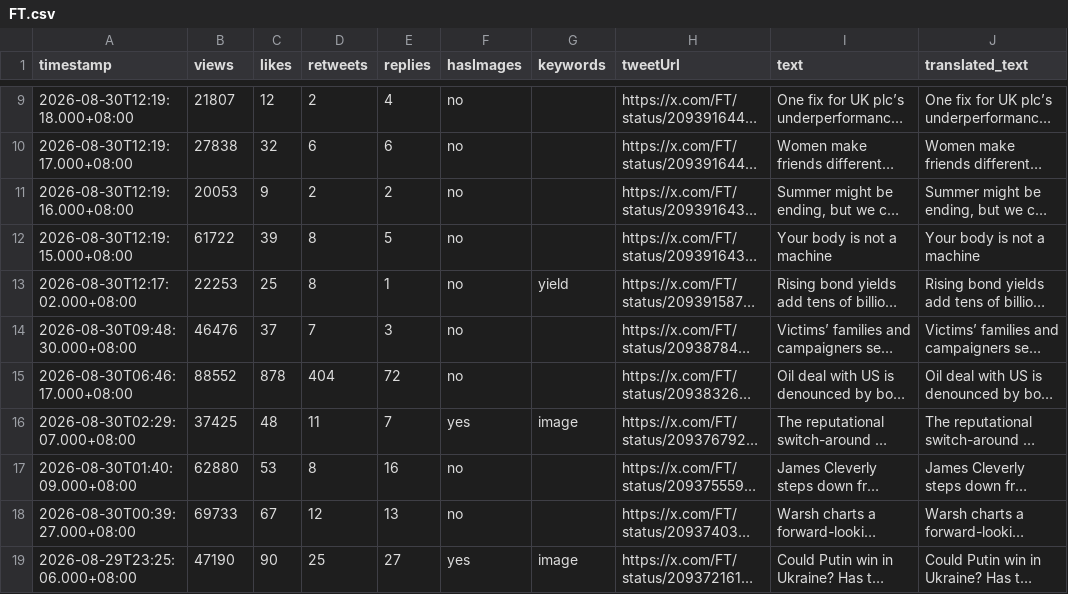
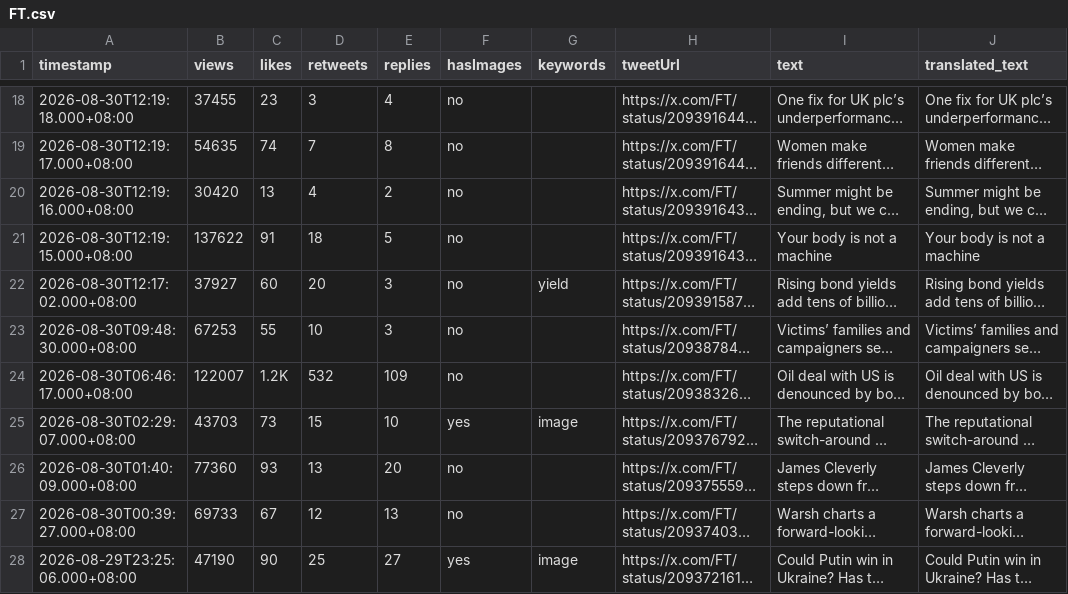
Before and after one commit to Evaline8485/TrendForceDashboard, a CSV file: csv/FT.csv, drawn as a sheet; only a part is shown, gaps mark what is left out; long unchanged cells end in …; addresses are those after the commit; the diff covers the shown part only; the diff names each change by its address in the sheet, - before the commit and + after, or states it on an @@ line.

```diff
--- a/csv/FT.csv
+++ b/csv/FT.csv
-B18 (views): 21807
+B18 (views): 37455
-C18 (likes): 12
+C18 (likes): 23
-D18 (retweets): 2
+D18 (retweets): 3
-B19 (views): 27838
+B19 (views): 54635
-C19 (likes): 32
+C19 (likes): 74
-D19 (retweets): 6
+D19 (retweets): 7
-E19 (replies): 6
+E19 (replies): 8
-B20 (views): 20053
+B20 (views): 30420
-C20 (likes): 9
+C20 (likes): 13
-D20 (retweets): 2
+D20 (retweets): 4
-B21 (views): 61722
+B21 (views): 137622
-C21 (likes): 39
+C21 (likes): 91
-D21 (retweets): 8
+D21 (retweets): 18
-B22 (views): 22253
+B22 (views): 37927
-C22 (likes): 25
+C22 (likes): 60
-D22 (retweets): 8
+D22 (retweets): 20
-E22 (replies): 1
+E22 (replies): 3
-B23 (views): 46476
+B23 (views): 67253
-C23 (likes): 37
+C23 (likes): 55
-D23 (retweets): 7
+D23 (retweets): 10
-B24 (views): 88552
+B24 (views): 122007
-C24 (likes): 878
+C24 (likes): 1.2K
-D24 (retweets): 404
+D24 (retweets): 532
-E24 (replies): 72
+E24 (replies): 109
-B25 (views): 37425
+B25 (views): 43703
-C25 (likes): 48
+C25 (likes): 73
-D25 (retweets): 11
+D25 (retweets): 15
-E25 (replies): 7
+E25 (replies): 10
-B26 (views): 62880
+B26 (views): 77360
-C26 (likes): 53
+C26 (likes): 93
-D26 (retweets): 8
+D26 (retweets): 13
-E26 (replies): 16
+E26 (replies): 20
```
Also changed, not shown: 9 added rows and 26 edited cells elsewhere in this file, csv/QQ_Timmy.csv, csv/SemiAnalysis_.csv, 36 other files.
